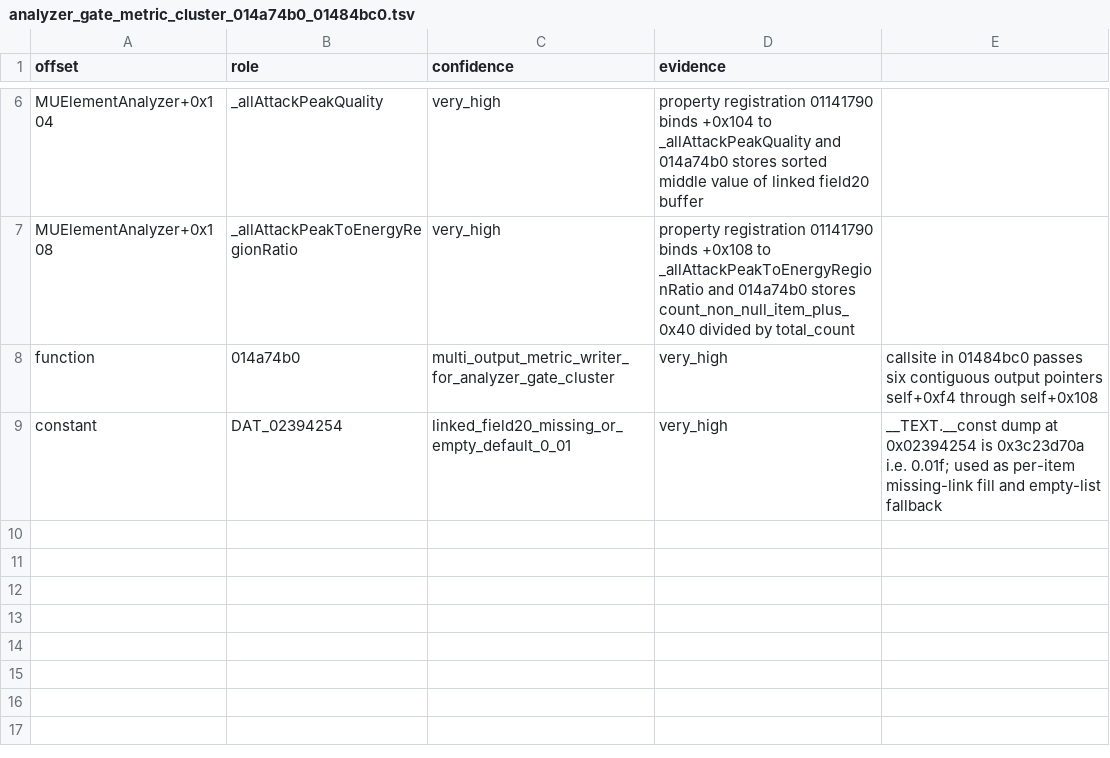
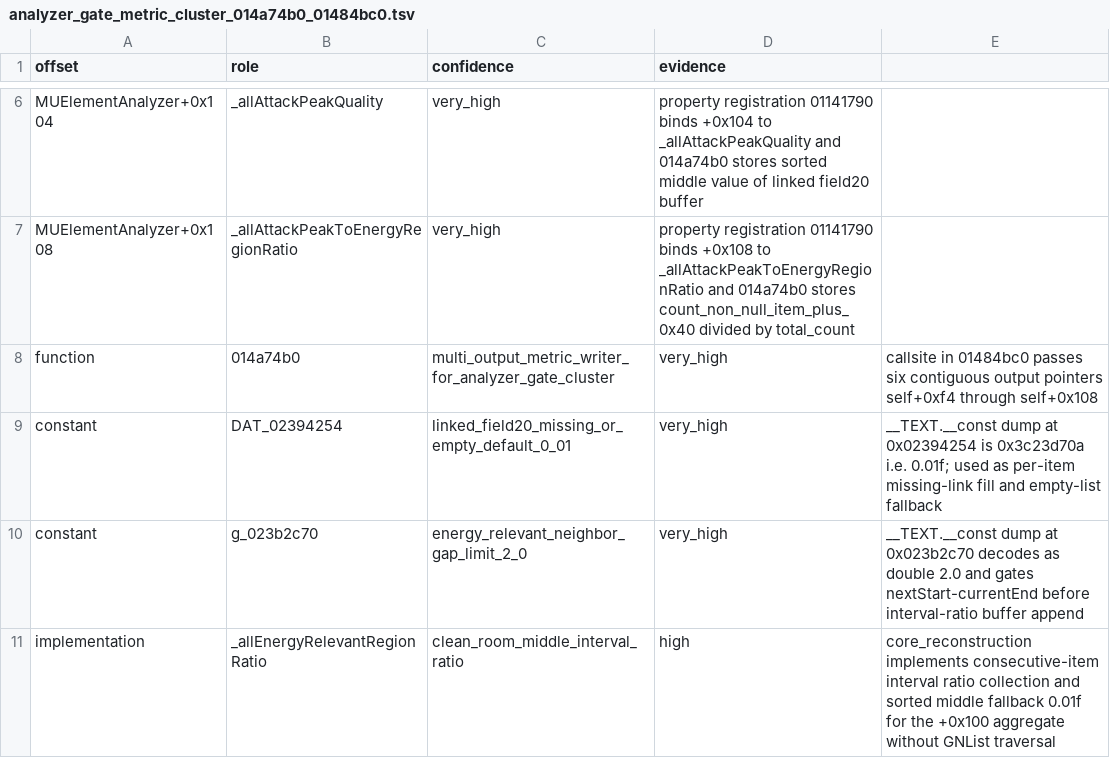
Before and after one commit to MichaelxBelmonte/progettoreverse, a TSV file: data/analyzer_gate_metric_cluster_014a74b0_01484bc0.tsv, drawn as a sheet; only a part is shown, gaps mark what is left out; the diff names each change by its address in the sheet, - before the commit and + after, or states it on an @@ line.

Commit message:
Add energy relevant ratio aggregate

```diff
--- a/data/analyzer_gate_metric_cluster_014a74b0_01484bc0.tsv
+++ b/data/analyzer_gate_metric_cluster_014a74b0_01484bc0.tsv
+row 10: constant | g_023b2c70 | energy_relevant_neighbor_gap_limit_2_0 | very_high | __TEXT.__const dump at 0x023b2c70 decodes as double 2.0 and gates nextStart-currentEnd before interval-ratio buffer append
+row 11: implementation | _allEnergyRelevantRegionRatio | clean_room_middle_interval_ratio | high | core_reconstruction implements consecutive-item interval ratio collection and sorted middle fallback 0.01f for the +0x100 aggregate without GNList traversal
```
Also changed, not shown: 7 other files.
